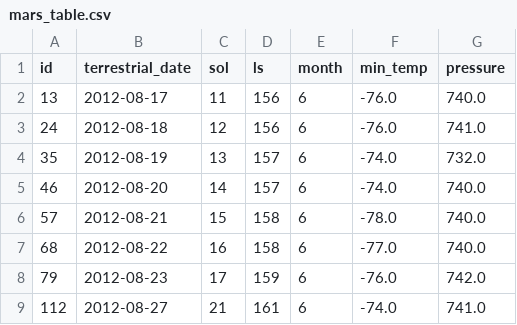
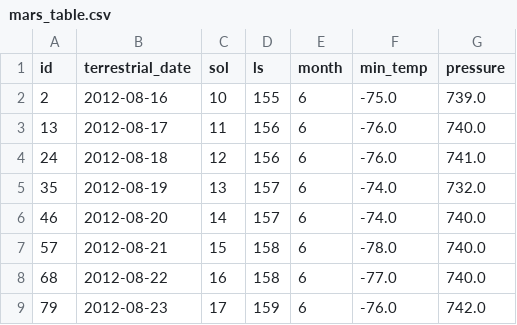
Before and after one commit to lansotto/beautifulsoup-challenge, a CSV file: mars_table.csv, drawn as a sheet; only a part is shown; the shorter side is filled out with more unchanged rows.

```diff
--- a/mars_table.csv
+++ b/mars_table.csv
@@ -1,2 +1,3 @@
 id,terrestrial_date,sol,ls,month,min_temp,pressure
+2,2012-08-16,10,155,6,-75.0,739.0
 13,2012-08-17,11,156,6,-76.0,740.0
```
Also changed, not shown: 1 other file.
